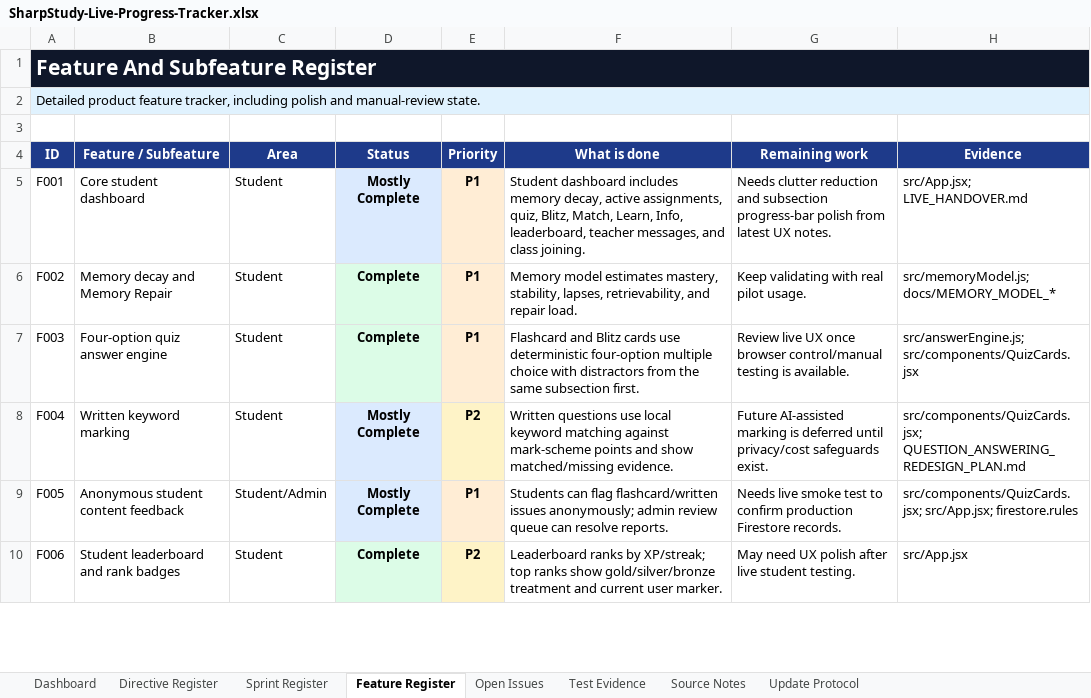
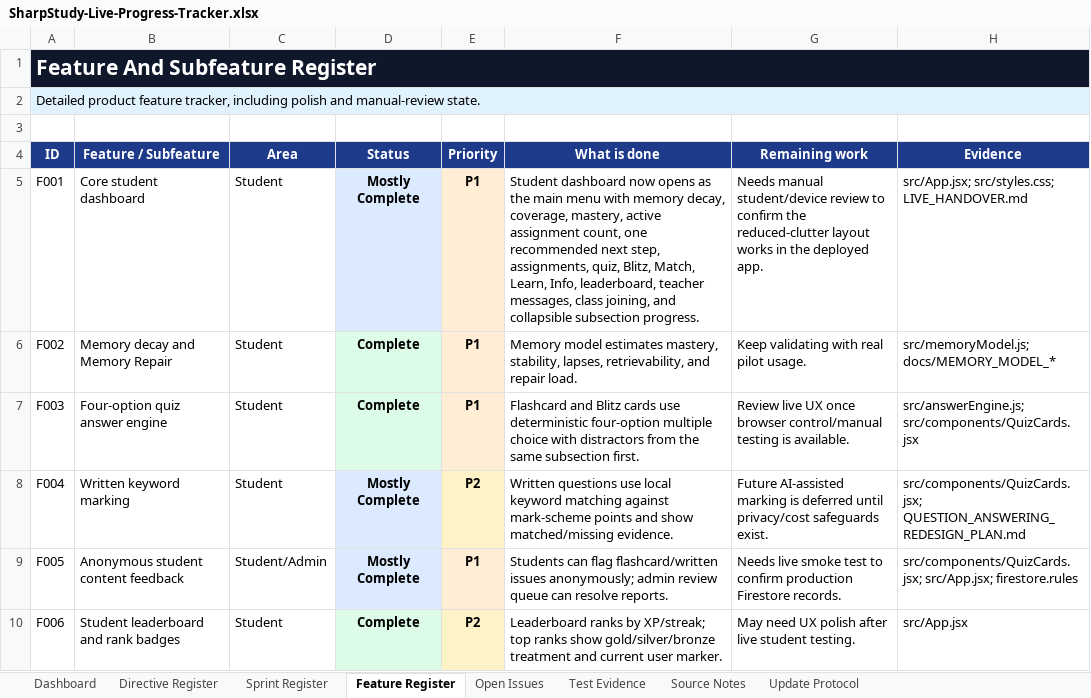
Before and after one commit to jonah297/DesignTechnologyA-level, an Excel workbook: outputs/live-progress-tracker/SharpStudy-Live-Progress-Tracker.xlsx, sheet Feature Register, drawn as a sheet; only a part is shown; values as stored, in another font and other column widths than the file's, no borders; the diff names each change by its address in the sheet, - before the commit and + after, or states it on an @@ line.

Commit message:
Polish student dashboard clarity

```diff
--- a/outputs/live-progress-tracker/SharpStudy-Live-Progress-Tracker.xlsx (sheet Feature Register)
+++ b/outputs/live-progress-tracker/SharpStudy-Live-Progress-Tracker.xlsx (sheet Feature Register)
-F5 (What is done): Student dashboard includes memory decay, active assignments, quiz, Blitz, Match, Learn, Info, leaderboard, teacher messages, and class joining.
+F5 (What is done): Student dashboard now opens as the main menu with memory decay, coverage, mastery, active assignment count, one recommended next step, assignments, quiz, Blitz, Match, Learn, Info, leaderboard, teacher messages, class joining, and collapsible subsection progress.
-G5 (Remaining work): Needs clutter reduction and subsection progress-bar polish from latest UX notes.
+G5 (Remaining work): Needs manual student/device review to confirm the reduced-clutter layout works in the deployed app.
-H5 (Evidence): src/App.jsx; LIVE_HANDOVER.md
+H5 (Evidence): src/App.jsx; src/styles.css; LIVE_HANDOVER.md
```
Also changed, not shown: sheet Open Issues, sheet Test Evidence, sheet Dashboard, sheet Sprint Register, 5 other files.
